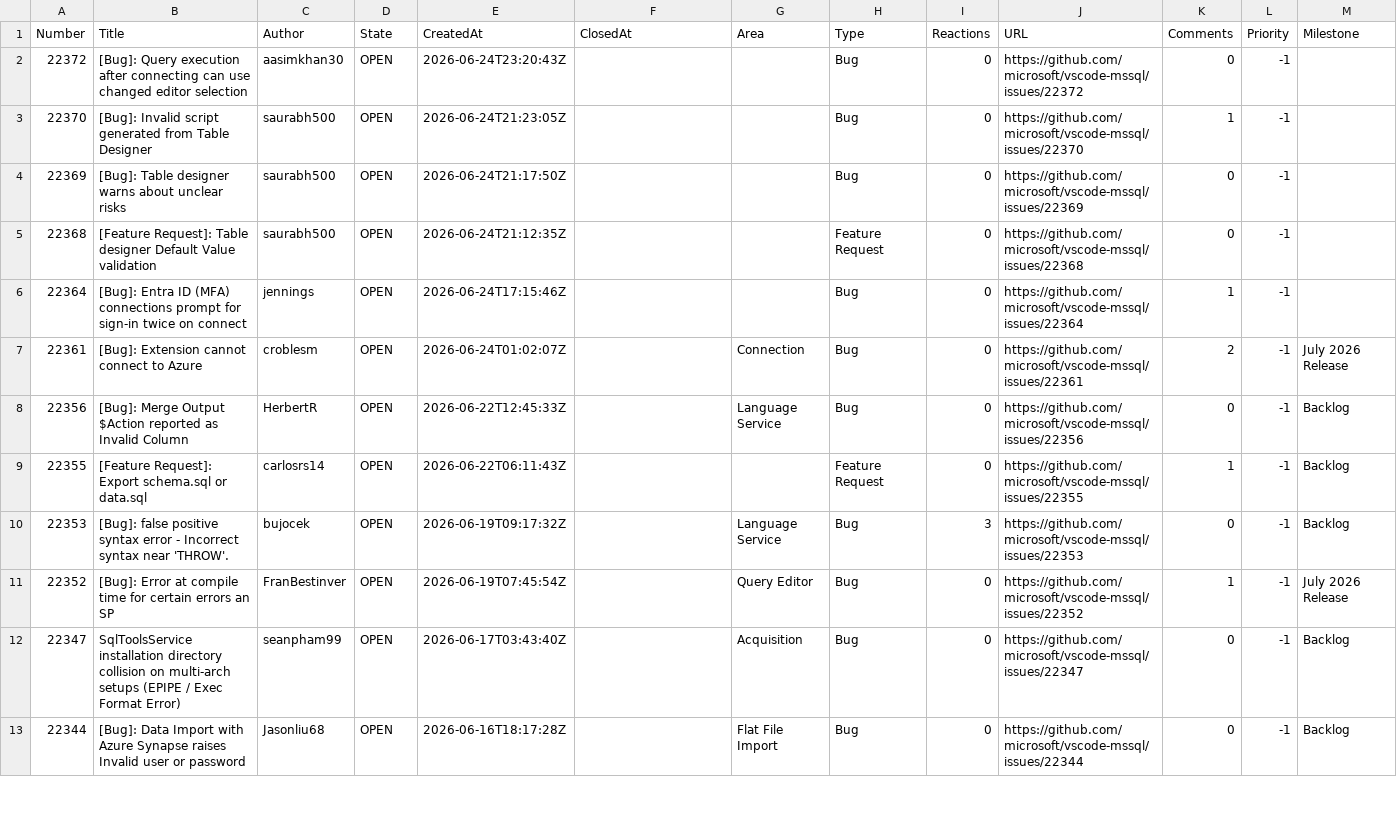
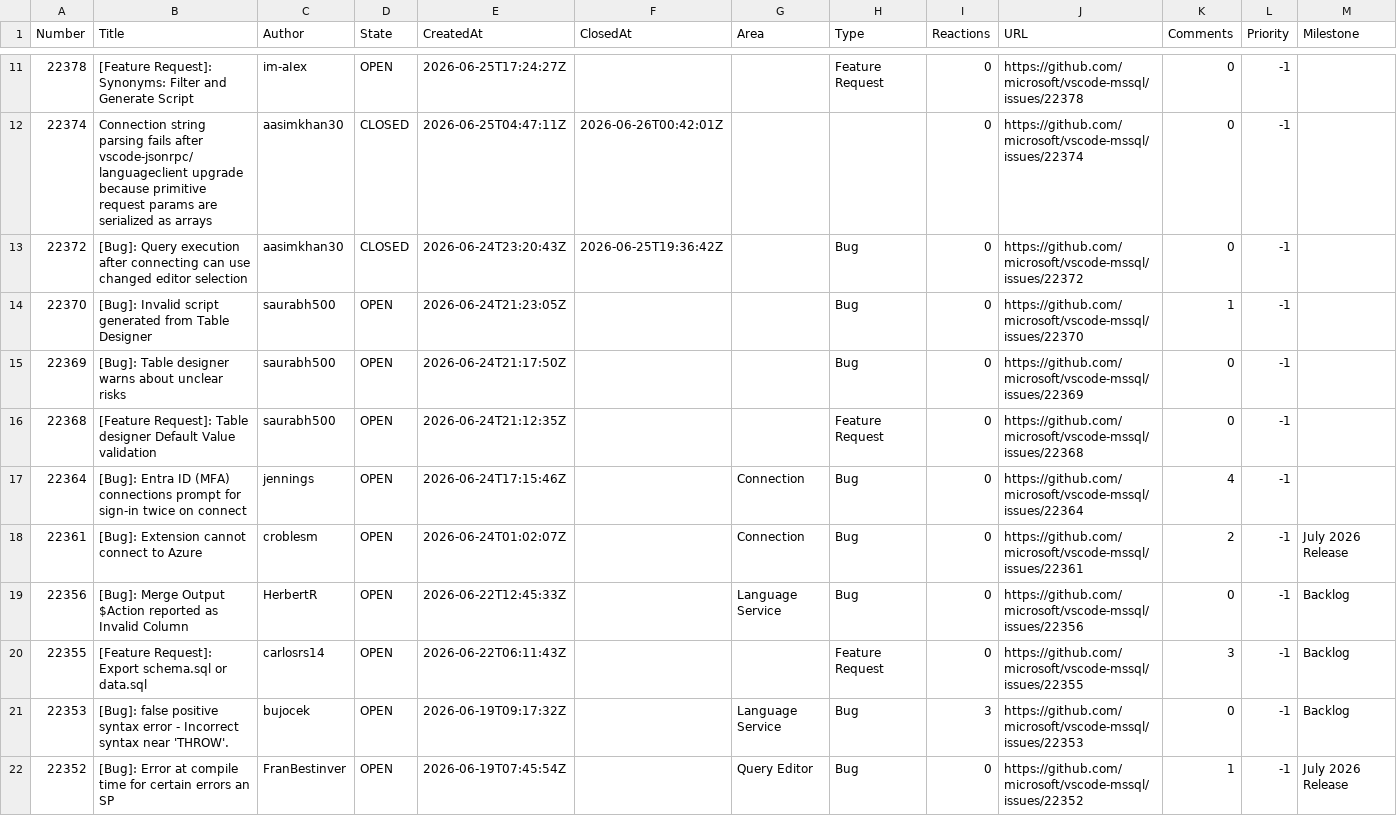
Before and after one commit to aasimkhan30/vscode-mssql-issues, a CSV file: microsoft-vscode-mssql-issues.csv, drawn as a sheet; only a part is shown, gaps mark what is left out; the shorter side is filled out with more unchanged rows; the diff covers the shown part only.

```diff
--- a/microsoft-vscode-mssql-issues.csv
+++ b/microsoft-vscode-mssql-issues.csv
@@ -2,2 +11,4 @@ Number,Title,Author,State,CreatedAt,ClosedAt,Area,Type,Reactions,URL,Comments,Pr
-"22372","[Bug]: Query execution after connecting can use changed editor selection","aasimkhan30","OPEN","2026-06-24T23:20:43Z",,"","Bug","0","https://github.com/microsoft/vscode-mssql/issues/22372","0","-1",
+"22378","[Feature Request]: Synonyms: Filter and Generate Script","im-aIex","OPEN","2026-06-25T17:24:27Z",,"","Feature Request","0","https://github.com/microsoft/vscode-mssql/issues/22378","0","-1",
+"22374","Connection string parsing fails after vscode-jsonrpc/languageclient upgrade because primitive request params are serialized as arrays","aasimkhan30","CLOSED","2026-06-25T04:47:11Z","2026-06-26T00:42:01Z","",,"0","https://github.com/microsoft/vscode-mssql/issues/22374","0","-1",
+"22372","[Bug]: Query execution after connecting can use changed editor selection","aasimkhan30","CLOSED","2026-06-24T23:20:43Z","2026-06-25T19:36:42Z","","Bug","0","https://github.com/microsoft/vscode-mssql/issues/22372","0","-1",
 "22370","[Bug]: Invalid script generated from Table Designer","saurabh500","OPEN","2026-06-24T21:23:05Z",,"","Bug","0","https://github.com/microsoft/vscode-mssql/issues/22370","1","-1",
@@ -5,6 +16,6 @@ Number,Title,Author,State,CreatedAt,ClosedAt,Area,Type,Reactions,URL,Comments,Pr
 "22368","[Feature Request]: Table designer Default Value validation","saurabh500","OPEN","2026-06-24T21:12:35Z",,"","Feature Request","0","https://github.com/microsoft/vscode-mssql/issues/22368","0","-1",
-"22364","[Bug]: Entra ID (MFA) connections prompt for sign-in twice on connect","jennings","OPEN","2026-06-24T17:15:46Z",,"","Bug","0","https://github.com/microsoft/vscode-mssql/issues/22364","1","-1",
+"22364","[Bug]: Entra ID (MFA) connections prompt for sign-in twice on connect","jennings","OPEN","2026-06-24T17:15:46Z",,"Connection","Bug","0","https://github.com/microsoft/vscode-mssql/issues/22364","4","-1",
 "22361","[Bug]: Extension cannot connect to Azure","croblesm","OPEN","2026-06-24T01:02:07Z",,"Connection","Bug","0","https://github.com/microsoft/vscode-mssql/issues/22361","2","-1","July 2026 Release"
 "22356","[Bug]: Merge Output $Action reported as Invalid Column","HerbertR","OPEN","2026-06-22T12:45:33Z",,"Language Service","Bug","0","https://github.com/microsoft/vscode-mssql/issues/22356","0","-1","Backlog"
-"22355","[Feature Request]: Export schema.sql or data.sql","carlosrs14","OPEN","2026-06-22T06:11:43Z",,"","Feature Request","0","https://github.com/microsoft/vscode-mssql/issues/22355","1","-1","Backlog"
+"22355","[Feature Request]: Export schema.sql or data.sql","carlosrs14","OPEN","2026-06-22T06:11:43Z",,"","Feature Request","0","https://github.com/microsoft/vscode-mssql/issues/22355","3","-1","Backlog"
 "22353","[Bug]: false positive syntax error - Incorrect syntax near 'THROW'.","bujocek","OPEN","2026-06-19T09:17:32Z",,"Language Service","Bug","3","https://github.com/microsoft/vscode-mssql/issues/22353","0","-1","Backlog"
```
Also changed, not shown: 9 added rows and 10 edited cells elsewhere in this file, 2 other files.
